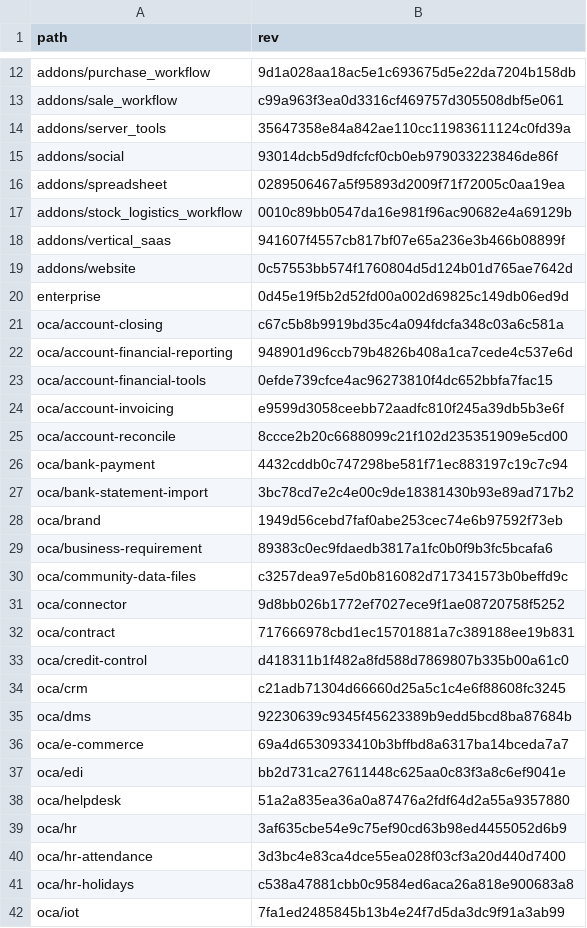
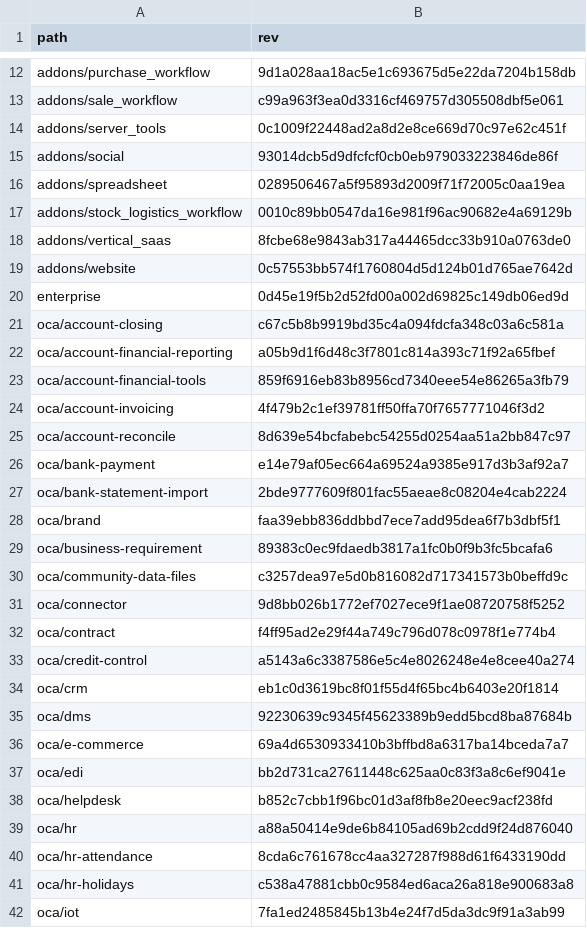
Before and after one commit to Mint-System/Odoo-Build, a CSV file: versions/16.0/.gitmodules.csv, drawn as a sheet; only a part is shown, gaps mark what is left out; the diff covers the shown part only.

```diff
--- a/versions/16.0/.gitmodules.csv
+++ b/versions/16.0/.gitmodules.csv
@@ -13,3 +13,3 @@ addons/purchase_workflow,9d1a028aa18ac5e1c693675d5e22da7204b158db
 addons/sale_workflow,c99a963f3ea0d3316cf469757d305508dbf5e061
-addons/server_tools,35647358e84a842ae110cc11983611124c0fd39a
+addons/server_tools,0c1009f22448ad2a8d2e8ce669d70c97e62c451f
 addons/social,93014dcb5d9dfcfcf0cb0eb979033223846de86f
@@ -17,3 +17,3 @@ addons/spreadsheet,0289506467a5f95893d2009f71f72005c0aa19ea
 addons/stock_logistics_workflow,0010c89bb0547da16e981f96ac90682e4a69129b
-addons/vertical_saas,941607f4557cb817bf07e65a236e3b466b08899f
+addons/vertical_saas,8fcbe68e9843ab317a44465dcc33b910a0763de0
 addons/website,0c57553bb574f1760804d5d124b01d765ae7642d
@@ -21,9 +21,9 @@ enterprise,0d45e19f5b2d52fd00a002d69825c149db06ed9d
 oca/account-closing,c67c5b8b9919bd35c4a094fdcfa348c03a6c581a
-oca/account-financial-reporting,948901d96ccb79b4826b408a1ca7cede4c537e6d
-oca/account-financial-tools,0efde739cfce4ac96273810f4dc652bbfa7fac15
-oca/account-invoicing,e9599d3058ceebb72aadfc810f245a39db5b3e6f
-oca/account-reconcile,8ccce2b20c6688099c21f102d235351909e5cd00
-oca/bank-payment,4432cddb0c747298be581f71ec883197c19c7c94
-oca/bank-statement-import,3bc78cd7e2c4e00c9de18381430b93e89ad717b2
-oca/brand,1949d56cebd7faf0abe253cec74e6b97592f73eb
+oca/account-financial-reporting,a05b9d1f6d48c3f7801c814a393c71f92a65fbef
+oca/account-financial-tools,859f6916eb83b8956cd7340eee54e86265a3fb79
+oca/account-invoicing,4f479b2c1ef39781ff50ffa70f7657771046f3d2
+oca/account-reconcile,8d639e54bcfabebc54255d0254aa51a2bb847c97
+oca/bank-payment,e14e79af05ec664a69524a9385e917d3b3af92a7
+oca/bank-statement-import,2bde9777609f801fac55aeae8c08204e4cab2224
+oca/brand,faa39ebb836ddbbd7ece7add95dea6f7b3dbf5f1
 oca/business-requirement,89383c0ec9fdaedb3817a1fc0b0f9b3fc5bcafa6
@@ -31,5 +31,5 @@ oca/community-data-files,c3257dea97e5d0b816082d717341573b0beffd9c
 oca/connector,9d8bb026b1772ef7027ece9f1ae08720758f5252
-oca/contract,717666978cbd1ec15701881a7c389188ee19b831
-oca/credit-control,d418311b1f482a8fd588d7869807b335b00a61c0
-oca/crm,c21adb71304d66660d25a5c1c4e6f88608fc3245
+oca/contract,f4ff95ad2e29f44a749c796d078c0978f1e774b4
+oca/credit-control,a5143a6c3387586e5c4e8026248e4e8cee40a274
+oca/crm,eb1c0d3619bc8f01f55d4f65bc4b6403e20f1814
 oca/dms,92230639c9345f45623389b9edd5bcd8ba87684b
@@ -37,5 +37,5 @@ oca/e-commerce,69a4d6530933410b3bffbd8a6317ba14bceda7a7
 oca/edi,bb2d731ca27611448c625aa0c83f3a8c6ef9041e
-oca/helpdesk,51a2a835ea36a0a87476a2fdf64d2a55a9357880
-oca/hr,3af635cbe54e9c75ef90cd63b98ed4455052d6b9
-oca/hr-attendance,3d3bc4e83ca4dce55ea028f03cf3a20d440d7400
+oca/helpdesk,b852c7cbb1f96bc01d3af8fb8e20eec9acf238fd
+oca/hr,a88a50414e9de6b84105ad69b2cdd9f24d876040
+oca/hr-attendance,8cda6c761678cc4aa327287f988d61f6433190dd
 oca/hr-holidays,c538a47881cbb0c9584ed6aca26a818e900683a8
```
Also changed, not shown: 22 edited cells elsewhere in this file, 2 other files.
